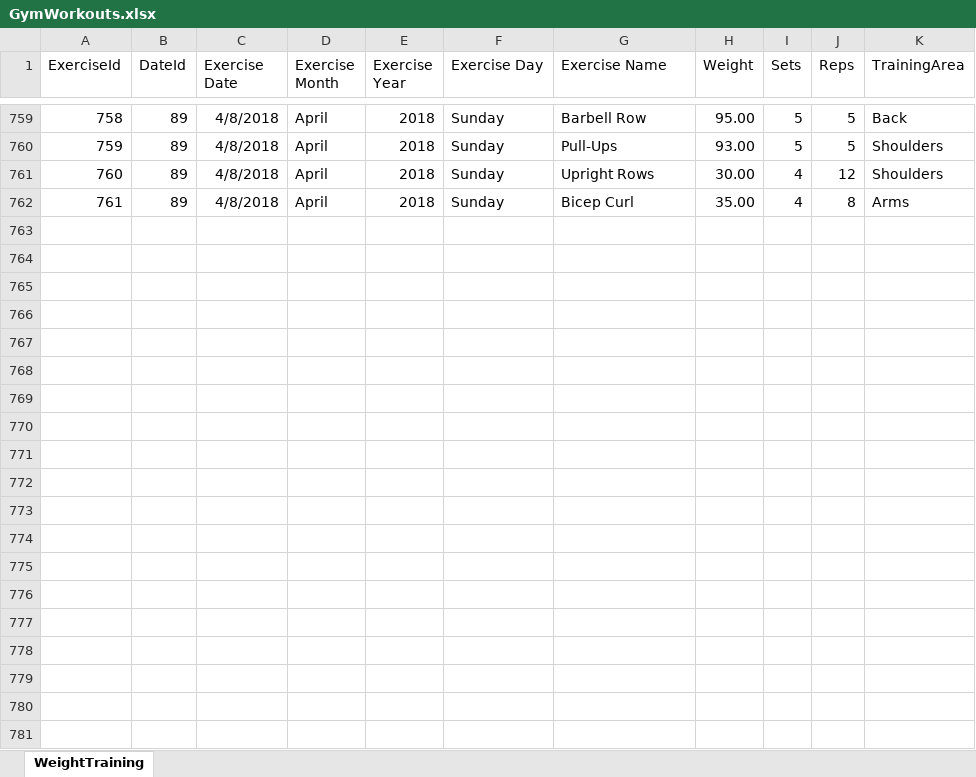
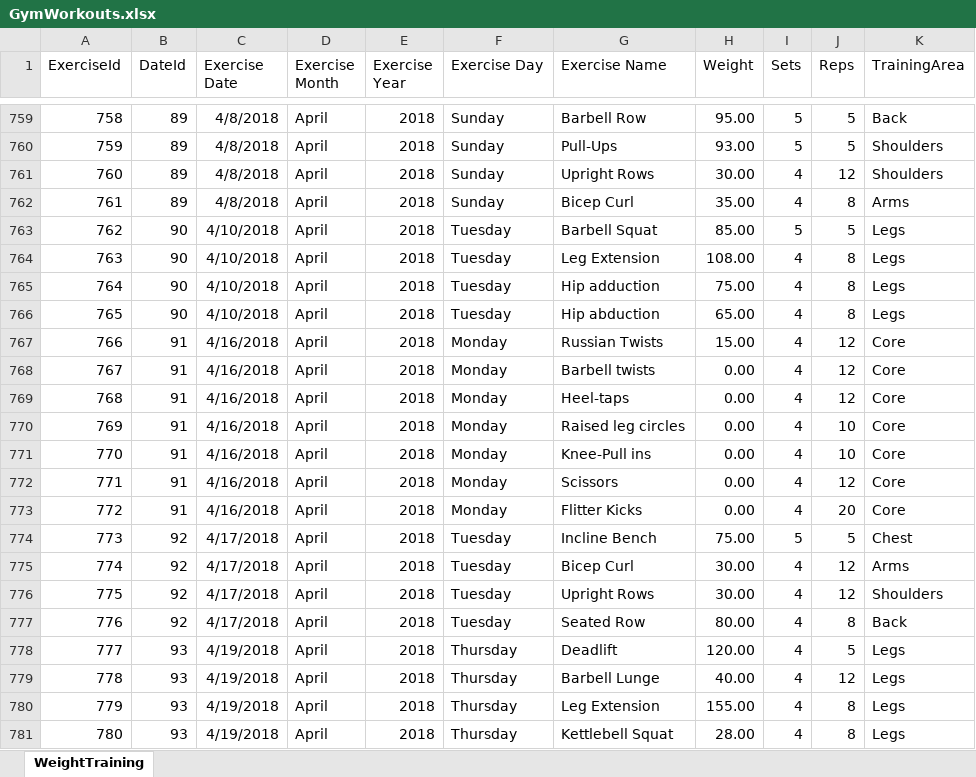
Before and after one commit to willvelida/mydata, an Excel workbook: datasets/GymWorkouts.xlsx, sheet WeightTraining, drawn as a sheet; only a part is shown, gaps mark what is left out; values as stored, in another font and other column widths than the file's, no borders; the diff covers the shown part only; the diff names each change by its address in the sheet, - before the commit and + after, or states it on an @@ line.

Commit message:
Updating GymWorkouts file 22/04/2018

```diff
--- a/datasets/GymWorkouts.xlsx (sheet WeightTraining)
+++ b/datasets/GymWorkouts.xlsx (sheet WeightTraining)
+row 763: 762 | 90 | 4/10/2018 | April | 2018 | Tuesday | Barbell Squat | 85.00 | 5 | 5 | Legs
+row 764: 763 | 90 | 4/10/2018 | April | 2018 | Tuesday | Leg Extension | 108.00 | 4 | 8 | Legs
+row 765: 764 | 90 | 4/10/2018 | April | 2018 | Tuesday | Hip adduction | 75.00 | 4 | 8 | Legs
+row 766: 765 | 90 | 4/10/2018 | April | 2018 | Tuesday | Hip abduction | 65.00 | 4 | 8 | Legs
+row 767: 766 | 91 | 4/16/2018 | April | 2018 | Monday | Russian Twists | 15.00 | 4 | 12 | Core
+row 768: 767 | 91 | 4/16/2018 | April | 2018 | Monday | Barbell twists | 0.00 | 4 | 12 | Core
+row 769: 768 | 91 | 4/16/2018 | April | 2018 | Monday | Heel-taps | 0.00 | 4 | 12 | Core
+row 770: 769 | 91 | 4/16/2018 | April | 2018 | Monday | Raised leg circles | 0.00 | 4 | 10 | Core
+row 771: 770 | 91 | 4/16/2018 | April | 2018 | Monday | Knee-Pull ins | 0.00 | 4 | 10 | Core
+row 772: 771 | 91 | 4/16/2018 | April | 2018 | Monday | Scissors | 0.00 | 4 | 12 | Core
+row 773: 772 | 91 | 4/16/2018 | April | 2018 | Monday | Flitter Kicks | 0.00 | 4 | 20 | Core
+row 774: 773 | 92 | 4/17/2018 | April | 2018 | Tuesday | Incline Bench | 75.00 | 5 | 5 | Chest
+row 775: 774 | 92 | 4/17/2018 | April | 2018 | Tuesday | Bicep Curl | 30.00 | 4 | 12 | Arms
+row 776: 775 | 92 | 4/17/2018 | April | 2018 | Tuesday | Upright Rows | 30.00 | 4 | 12 | Shoulders
+row 777: 776 | 92 | 4/17/2018 | April | 2018 | Tuesday | Seated Row | 80.00 | 4 | 8 | Back
+row 778: 777 | 93 | 4/19/2018 | April | 2018 | Thursday | Deadlift | 120.00 | 4 | 5 | Legs
+row 779: 778 | 93 | 4/19/2018 | April | 2018 | Thursday | Barbell Lunge | 40.00 | 4 | 12 | Legs
+row 780: 779 | 93 | 4/19/2018 | April | 2018 | Thursday | Leg Extension | 155.00 | 4 | 8 | Legs
+row 781: 780 | 93 | 4/19/2018 | April | 2018 | Thursday | Kettlebell Squat | 28.00 | 4 | 8 | Legs
```
Also changed, not shown: 13 added rows elsewhere in this sheet, 2 other files.
